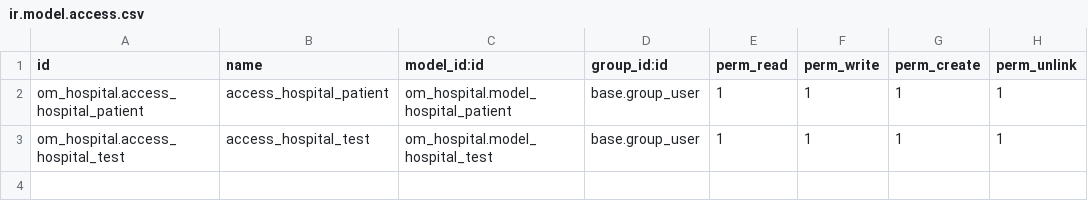
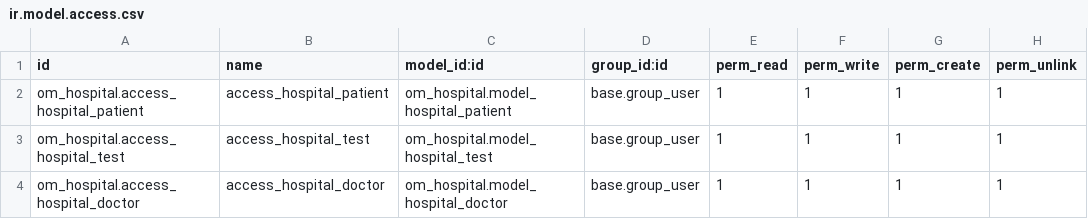
Before and after one commit to Nelson-Musonda/odoo.hospital, a CSV file: om_hospital/security/ir.model.access.csv, drawn as a sheet; the diff names each change by its address in the sheet, - before the commit and + after, or states it on an @@ line.

Commit message:
added a new module - test. made relational fields from it to both the doctor and patients module

```diff
--- a/om_hospital/security/ir.model.access.csv
+++ b/om_hospital/security/ir.model.access.csv
+row 4: om_hospital.access_hospital_doctor | access_hospital_doctor | om_hospital.model_hospital_doctor | base.group_user | 1 | 1 | 1 | 1
```
Also changed, not shown: 8 other files.
